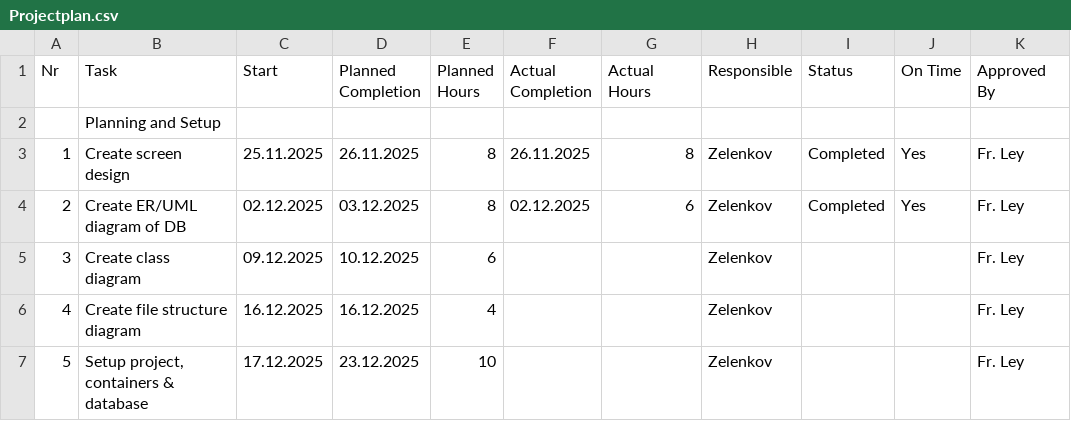
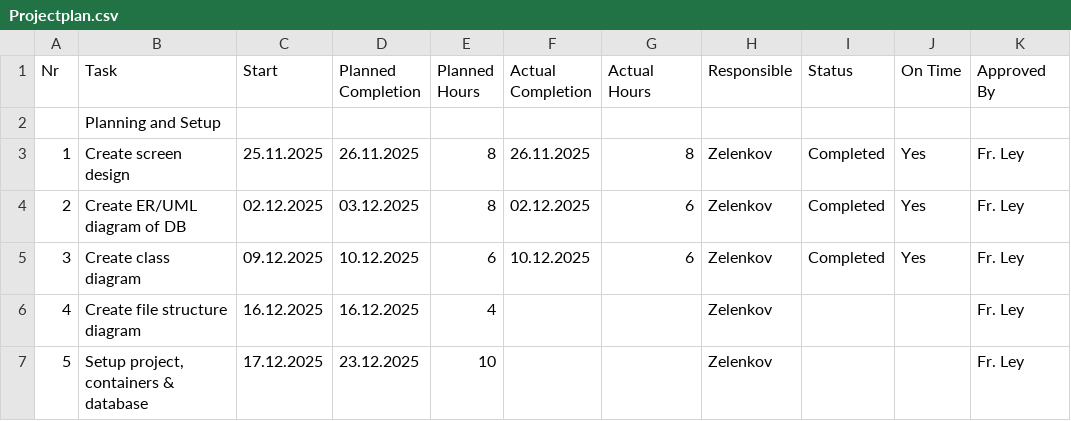
Before and after one commit to Halloplayer/Itlap-Webshop, a CSV file: docs/todos/Projectplan.csv, drawn as a sheet; only a part is shown.

Commit message:
Task tracking update

```diff
--- a/docs/todos/Projectplan.csv
+++ b/docs/todos/Projectplan.csv
@@ -4,3 +4,3 @@ Nr,Task,Start,Planned Completion,Planned Hours,Actual Completion,Actual Hours,Re
 2,Create ER/UML diagram of DB,02.12.2025,03.12.2025,8,02.12.2025,6,Zelenkov,Completed,Yes,Fr. Ley
-3,Create class diagram,09.12.2025,10.12.2025,6,,,Zelenkov,,,Fr. Ley
+3,Create class diagram,09.12.2025,10.12.2025,6,10.12.2025,6,Zelenkov,Completed,Yes,Fr. Ley
 4,Create file structure diagram,16.12.2025,16.12.2025,4,,,Zelenkov,,,Fr. Ley
```
